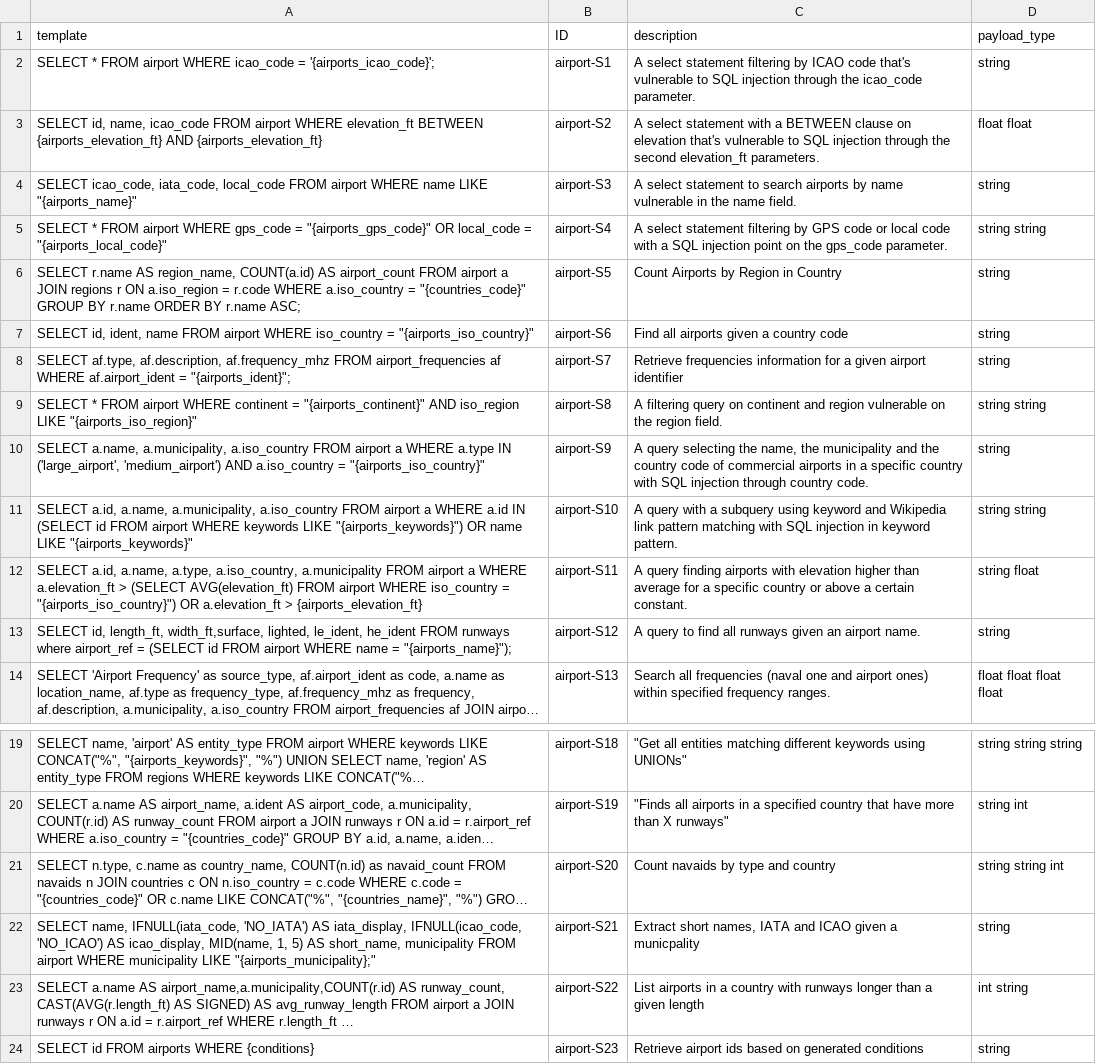
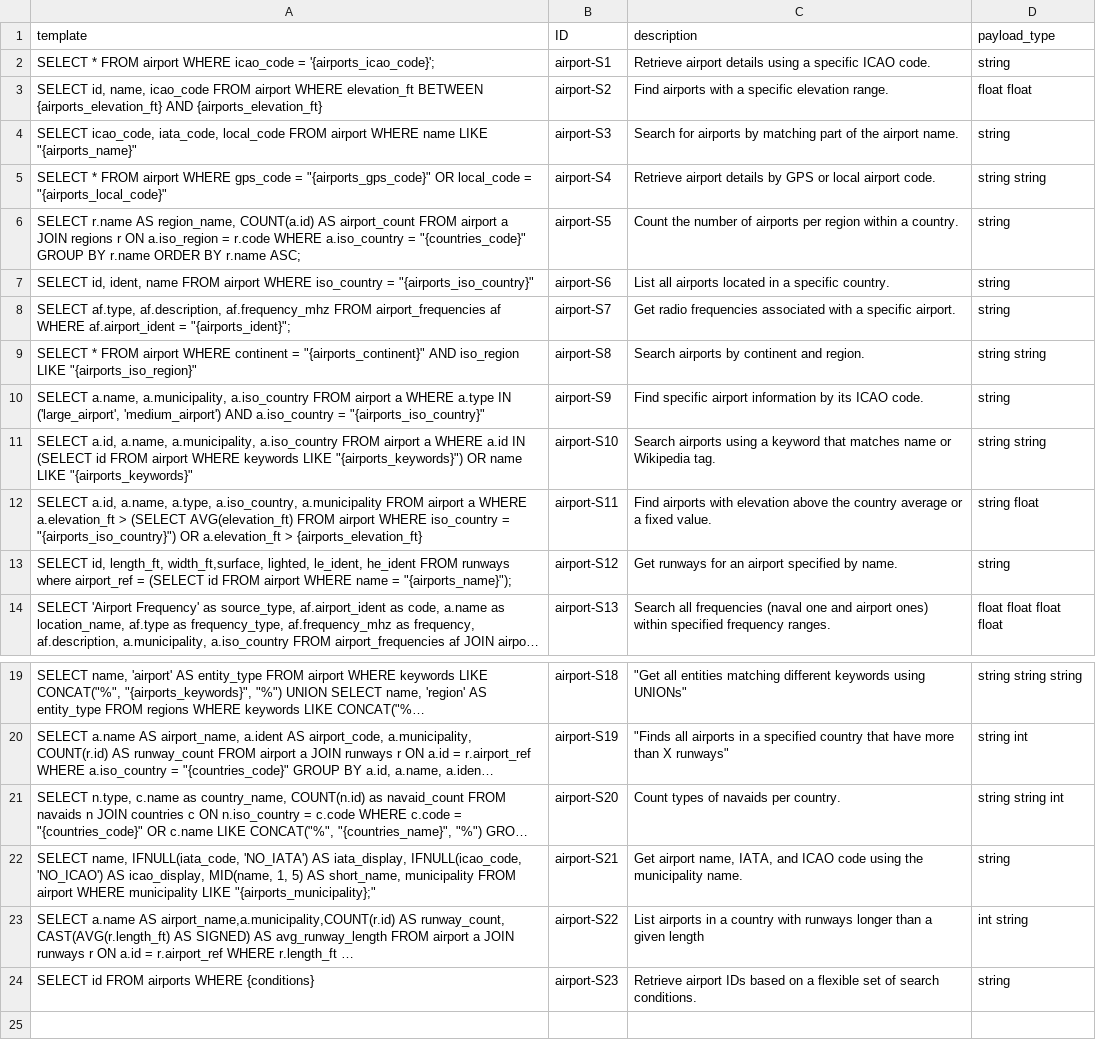
Before and after one commit to gquetel/sqlia-dataset-generator, a CSV file: data/databases/airport/queries/select.csv, drawn as a sheet; only a part is shown, gaps mark what is left out; long unchanged cells end in …; the diff names each change by its address in the sheet, - before the commit and + after, or states it on an @@ line.

Commit message:
docs: improved description of templates

```diff
--- a/data/databases/airport/queries/select.csv
+++ b/data/databases/airport/queries/select.csv
-C2 (description): A select statement filtering by ICAO code that's vulnerable to SQL injection through the icao_code parameter.
+C2 (description): Retrieve airport details using a specific ICAO code.
-C3 (description): A select statement with a BETWEEN clause on elevation that's vulnerable to SQL injection through the second elevation_ft parameters.
+C3 (description): Find airports with a specific elevation range.
-C4 (description): A select statement to search airports by name vulnerable in the name field.
+C4 (description): Search for airports by matching part of the airport name.
-C5 (description): A select statement filtering by GPS code or local code with a SQL injection point on the gps_code parameter.
+C5 (description): Retrieve airport details by GPS or local airport code.
-C6 (description): Count Airports by Region in Country
+C6 (description): Count the number of airports per region within a country.
-C7 (description): Find all airports given a country code
+C7 (description): List all airports located in a specific country.
-C8 (description): Retrieve frequencies information for a given airport identifier
+C8 (description): Get radio frequencies associated with a specific airport.
-C9 (description): A filtering query on continent and region vulnerable on the region field.
+C9 (description): Search airports by continent and region.
-C10 (description): A query selecting the name, the municipality and the country code of commercial airports in a specific country with SQL injection through country code.
+C10 (description): Find specific airport information by its ICAO code.
-C11 (description): A query with a subquery using keyword and Wikipedia link pattern matching with SQL injection in keyword pattern.
+C11 (description): Search airports using a keyword that matches name or Wikipedia tag.
-C12 (description): A query finding airports with elevation higher than average for a specific country or above a certain constant.
+C12 (description): Find airports with elevation above the country average or a fixed value.
-C13 (description): A query to find all runways given an airport name.
+C13 (description): Get runways for an airport specified by name.
-C21 (description): Count navaids by type and country
+C21 (description): Count types of navaids per country.
-C22 (description): Extract short names, IATA and ICAO given a municpality
+C22 (description): Get airport name, IATA, and ICAO code using the municipality name.
-C24 (description): Retrieve airport ids based on generated conditions
+C24 (description): Retrieve airport IDs based on a flexible set of search conditions.
```
Also changed, not shown: data/databases/airport/queries/delete.csv, data/databases/airport/queries/insert.csv, 1 other file.
